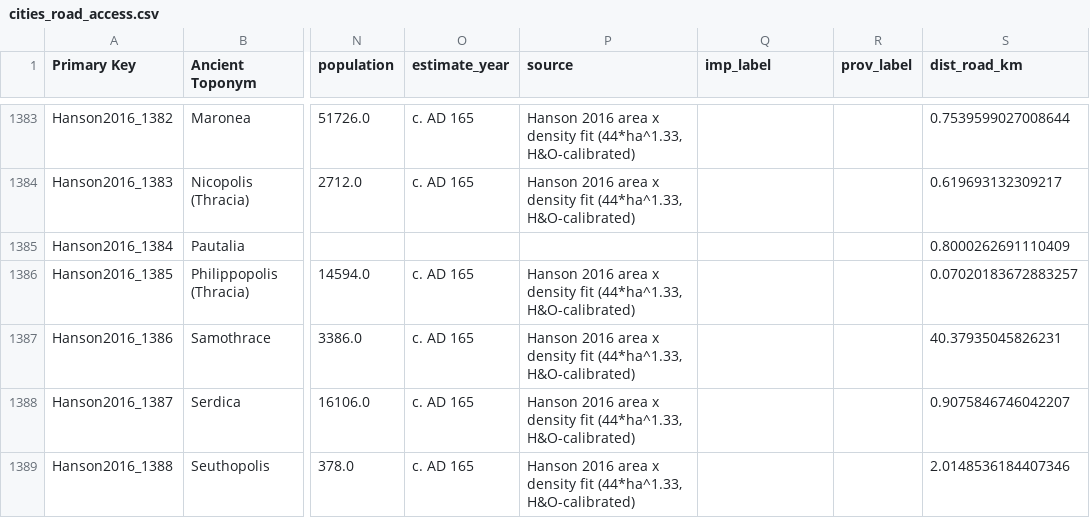
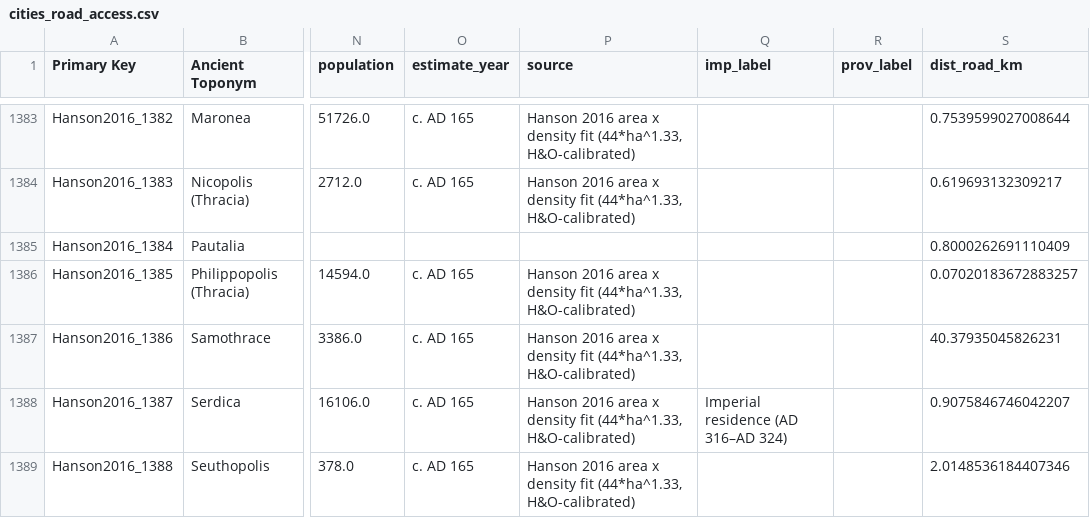
Before and after one commit to RomanDataLab/romanroads, a CSV file: output/cities_road_access.csv, drawn as a sheet; only a part is shown, gaps mark what is left out; the diff names each change by its address in the sheet, - before the commit and + after, or states it on an @@ line.

```diff
--- a/output/cities_road_access.csv
+++ b/output/cities_road_access.csv
-Q1388 (imp_label): (empty)
+Q1388 (imp_label): Imperial residence (AD 316–AD 324)
```
Also changed, not shown: data/capitals_imperial.csv, output/cities_una.csv, 8 other files.
